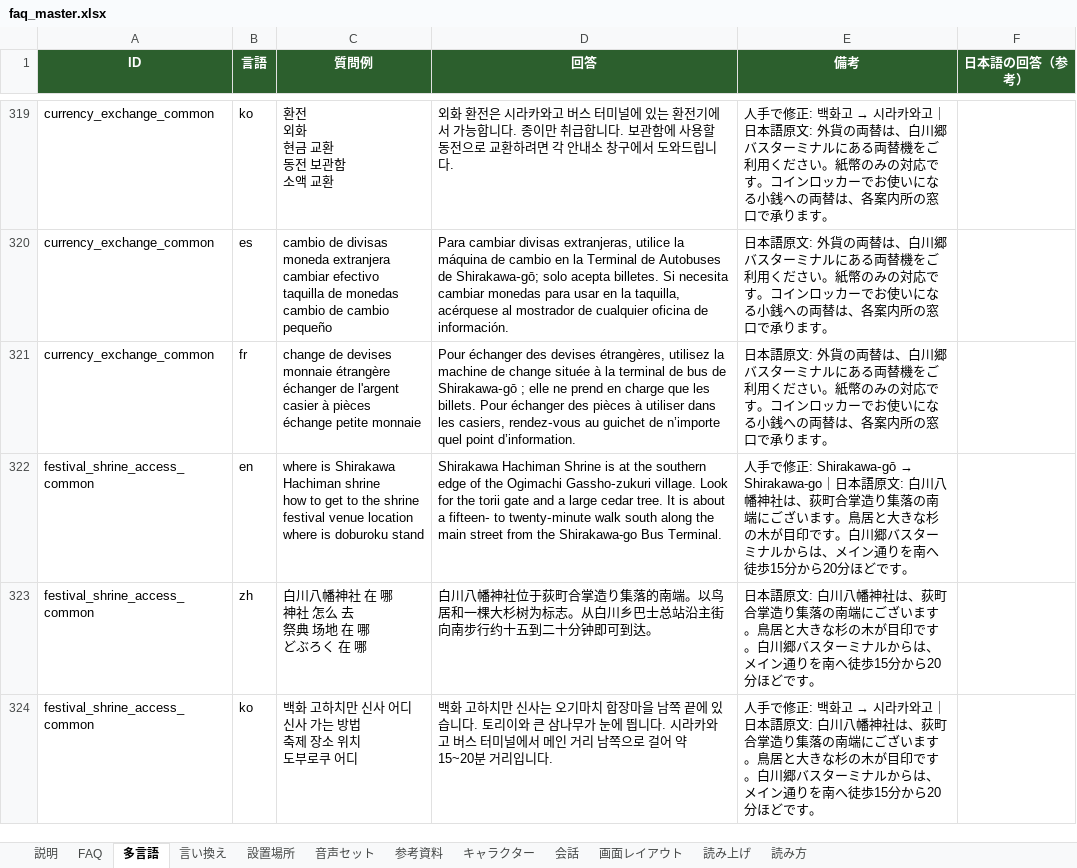
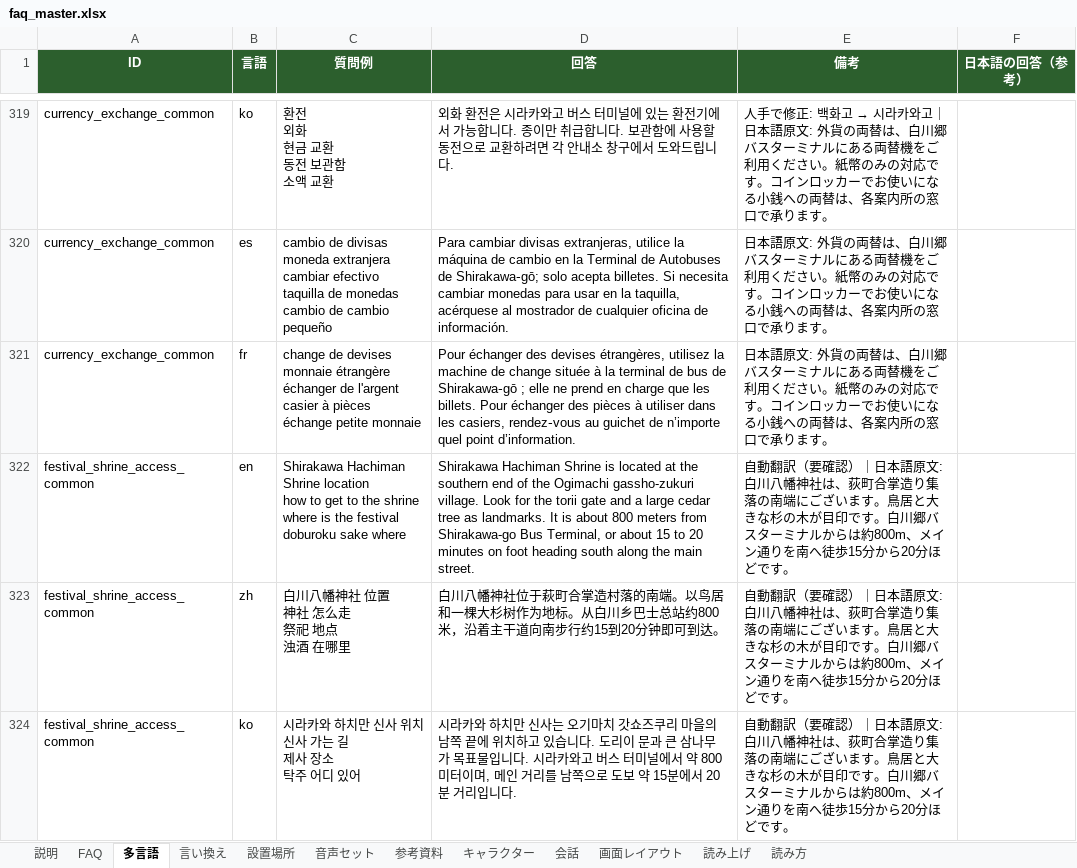
Before and after one commit to flame-wave/shirakawago-voicebot, an Excel workbook: tools/faq_master.xlsx, sheet 多言語, drawn as a sheet; only a part is shown, gaps mark what is left out; values as stored, in another font and other column widths than the file's, no borders; ↵ is a line break in a cell; the diff covers the shown part only; the diff names each change by its address in the sheet, - before the commit and + after, or states it on an @@ line.

Commit message:
修正: festival_shrine_access_common（管理画面より）

```diff
--- a/tools/faq_master.xlsx (sheet 多言語)
+++ b/tools/faq_master.xlsx (sheet 多言語)
-C322 (質問例): where is Shirakawa Hachiman shrine ↵ how to get to the shrine ↵ festival venue location ↵ where is doburoku stand
+C322 (質問例): Shirakawa Hachiman Shrine location ↵ how to get to the shrine ↵ where is the festival ↵ doburoku sake where
-D322 (回答): …Shrine is at the southern edge of the Ogimachi Gassho‑zukuri village. Look for the torii gate and a large cedar tree. It is about a fifteen‑ to twenty‑minute walk south along the main street from the Shirakawa-go Bus Terminal.
+D322 (回答): …Shrine is located at the southern end of the Ogimachi gassho-zukuri village. Look for the torii gate and a large cedar tree as landmarks. It is about 800 meters from Shirakawa-go Bus Terminal, or about 15 to 20 minutes on foot heading south along the main street.
@@ E322 (備考): 人手で修正: Shirakawa‑gō → Shirakawa-go｜日本語原文: 白川八幡神社は、荻町合掌造り集落の南端にございます。鳥居と大きな杉の木が目印です。白川郷バスターミナルからは、メイン… → 自動翻訳（要確認）｜日本語原文: 白川八幡神社は、荻町合掌造り集落の南端にございます。鳥居と大きな杉の木が目印です。白川郷バスターミナルからは約800m、メイン… @@
-C323 (質問例): 白川八幡神社 在 哪 ↵ 神社 怎么 去 ↵ 祭典 场地 在 哪 ↵ どぶろく 在 哪
+C323 (質問例): 白川八幡神社 位置 ↵ 神社 怎么走 ↵ 祭祀 地点 ↵ 浊酒 在哪里
-D323 (回答): …神社位于荻町合掌造り集落的南端。以鸟居和一棵大杉树为标志。从白川乡巴士总站沿主街向南步行约十五到二十分钟即可…
+D323 (回答): …神社位于萩町合掌造村落的南端。以鸟居和一棵大杉树作为地标。从白川乡巴士总站约800米，沿着主干道向南步行约15到20分钟即可…
-E323 (備考): 日本語原文: 白川八幡神社は、荻町合掌造り集落の南端にございます。鳥居と大きな杉の木が目印です。白川郷バスターミナルからは、メイン…
+E323 (備考): 自動翻訳（要確認）｜日本語原文: 白川八幡神社は、荻町合掌造り集落の南端にございます。鳥居と大きな杉の木が目印です。白川郷バスターミナルからは約800m、メイン…
-C324 (質問例): 백화 고하치만 신사 어디 ↵ 신사 가는 방법 ↵ 축제 장소 위치 ↵ 도부로쿠 어디
+C324 (質問例): 시라카와 하치만 신사 위치 ↵ 신사 가는 길 ↵ 제사 장소 ↵ 탁주 어디 있어
-D324 (回答): 백화 고하치만 신사는 오기마치 합장마을 남쪽 끝에 있습니다. 토리이와 큰 삼나무가 눈에 띕니다. 시라카와고 버스 터미널에서 메인 거리 남쪽으로 걸어 약 15~20분 거리…
+D324 (回答): 시라카와 하치만 신사는 오기마치 갓쇼즈쿠리 마을의 남쪽 끝에 위치하고 있습니다. 도리이 문과 큰 삼나무가 목표물입니다. 시라카와고 버스 터미널에서 약 800미터이며, 메인 거리를 남쪽으로 도보 약 15분에서 20분 거리…
@@ E324 (備考): 人手で修正: 백화고 → 시라카와고｜日本語原文: 白川八幡神社は、荻町合掌造り集落の南端にございます。鳥居と大きな杉の木が目印です。白川郷バスターミナルからは、メイン… → 自動翻訳（要確認）｜日本語原文: 白川八幡神社は、荻町合掌造り集落の南端にございます。鳥居と大きな杉の木が目印です。白川郷バスターミナルからは約800m、メイン… @@
```
Also changed, not shown: 6 edited cells elsewhere in this sheet, sheet FAQ.
